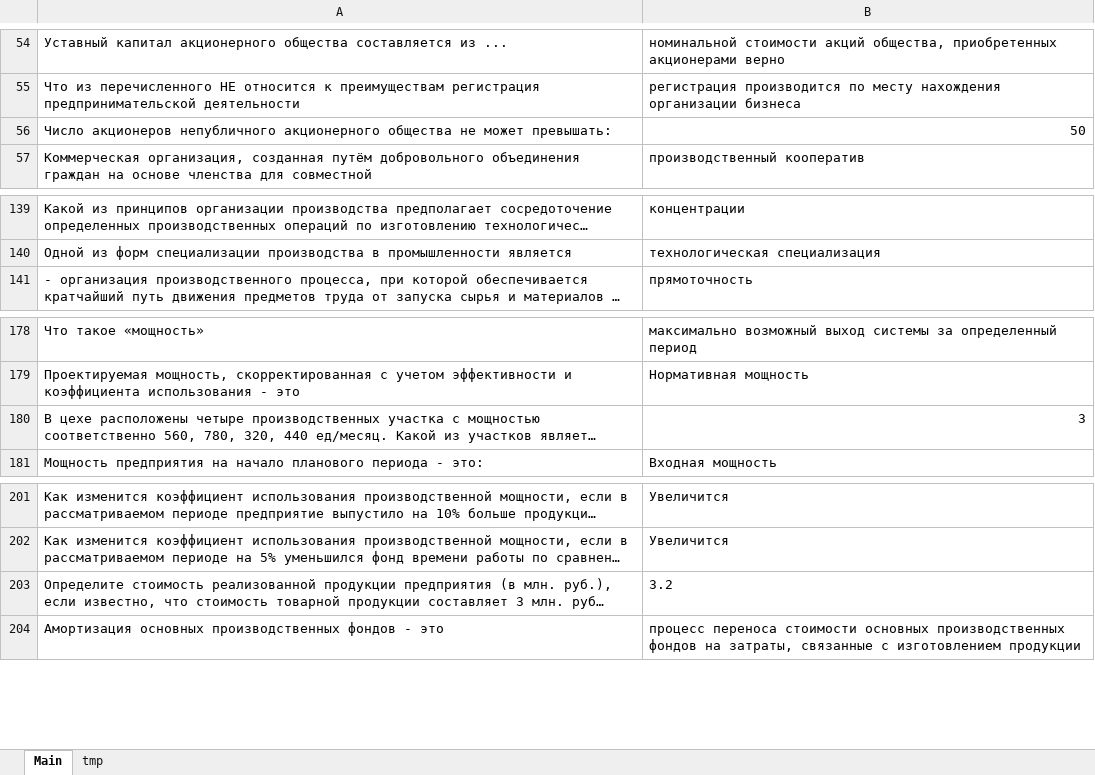
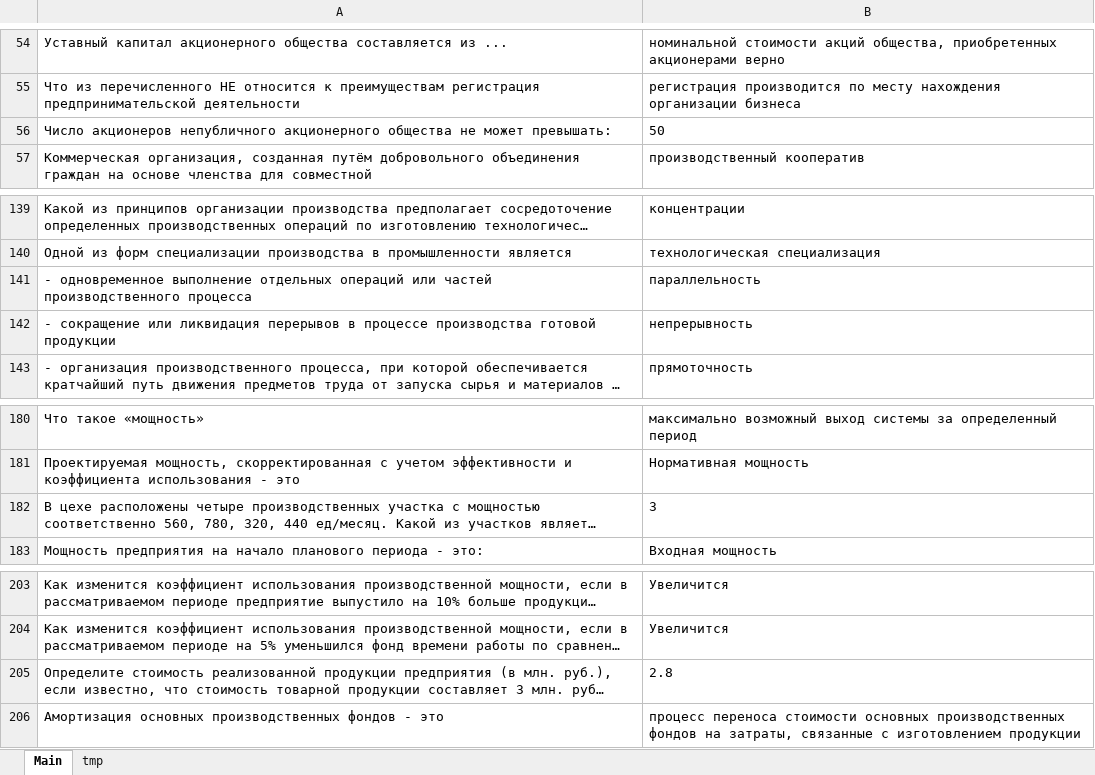
Before and after one commit to kniazevgeny/lms-autocomplete, an Excel workbook: economics.xlsx, sheet Main, drawn as a sheet; only a part is shown, gaps mark what is left out; long unchanged cells end in …; values as stored, in another font and other column widths than the file's, no borders; addresses are those after the commit; the diff covers the shown part only; the diff names each change by its address in the sheet, - before the commit and + after, or states it on an @@ line.

```diff
--- a/economics.xlsx (sheet Main)
+++ b/economics.xlsx (sheet Main)
-B56 alignment: right
+B56 alignment: left
+row 141: - одновременное выполнение отдельных операций или частей производственного процесса | параллельность
+row 142: - сокращение или ликвидация перерывов в процессе производства готовой продукции | непрерывность
-B182 alignment: right
+B182 alignment: left
-B205: 3.2
+B205: 2.8
```
Also changed, not shown: 497 added rows and 1 edited cell elsewhere in this sheet, sheet tmp, 1 other file.
